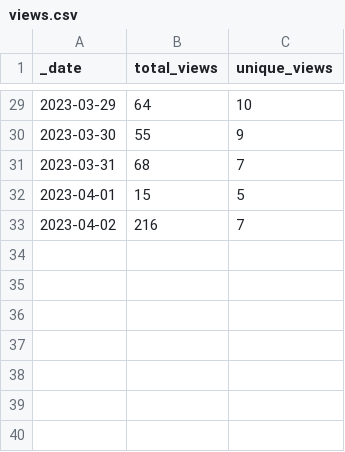
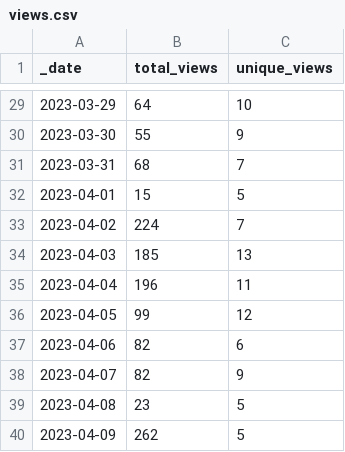
Before and after one commit to louisblankemeier/repository-traffic-action, a CSV file: traffic/views.csv, drawn as a sheet; only a part is shown, gaps mark what is left out.

Commit message:
GitHub traffic

```diff
--- a/traffic/views.csv
+++ b/traffic/views.csv
@@ -32,2 +32,9 @@ _date,total_views,unique_views
 2023-04-01,15,5
-2023-04-02,216,7
+2023-04-02,224,7
+2023-04-03,185,13
+2023-04-04,196,11
+2023-04-05,99,12
+2023-04-06,82,6
+2023-04-07,82,9
+2023-04-08,23,5
+2023-04-09,262,5
```
Also changed, not shown: traffic/clones.csv, 1 other file.
